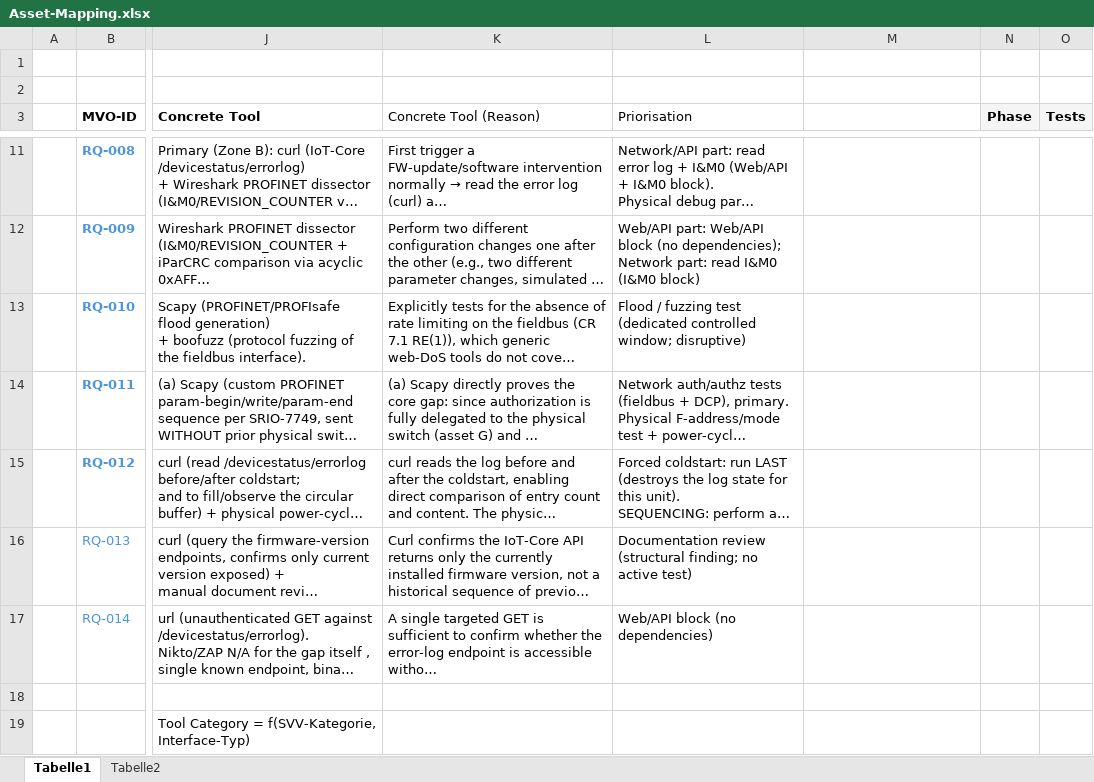
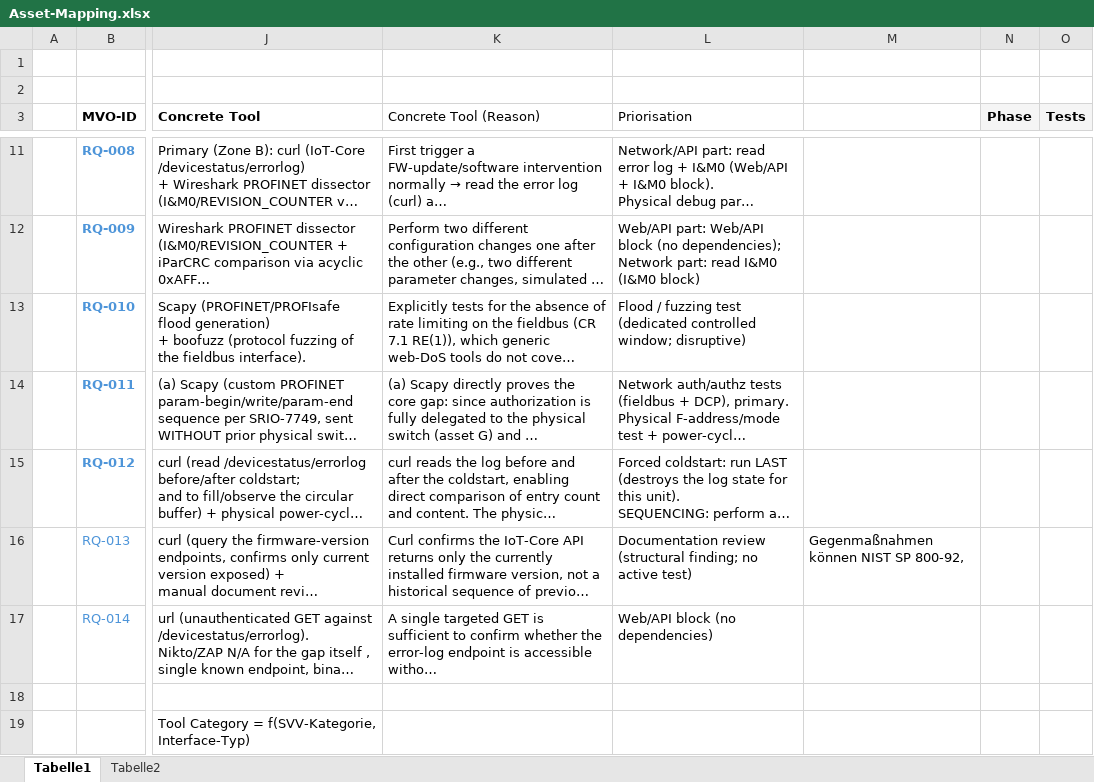
Before and after one commit to nathalienr/Bachelorarbeit, an Excel workbook: Asset-Mapping.xlsx, sheet Tabelle1, drawn as a sheet; only a part is shown, gaps mark what is left out; long unchanged cells end in …; values as stored, in another font and other column widths than the file's, no borders; table styles not drawn; the diff names each change by its address in the sheet, - before the commit and + after, or states it on an @@ line.

```diff
--- a/Asset-Mapping.xlsx (sheet Tabelle1)
+++ b/Asset-Mapping.xlsx (sheet Tabelle1)
-M16: (empty)
+M16: Gegenmaßnahmen können NIST SP 800-92,
```
Also changed, not shown: 2 other files.
